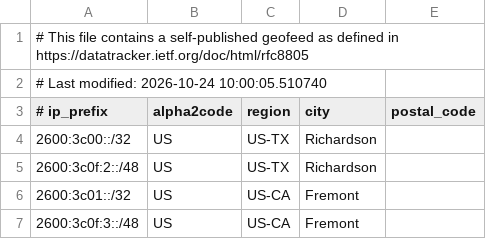
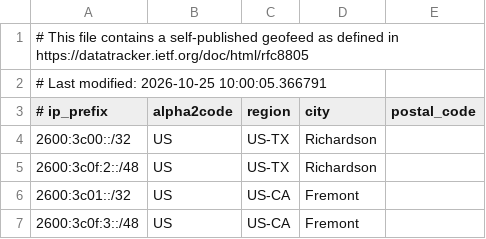
Before and after one commit to duyhenryer/cloud-ip-ranges, a CSV file: data/linode/ranges.csv, drawn as a sheet; only a part is shown.

Commit message:
chore: update IP ranges - 2026-10-25 15:27:37 UTC

```diff
--- a/data/linode/ranges.csv
+++ b/data/linode/ranges.csv
@@ -1,3 +1,3 @@
 # This file contains a self-published geofeed as defined in https://datatracker.ietf.org/doc/html/rfc8805
-# Last modified: 2026-10-24 10:00:05.510740
+# Last modified: 2026-10-25 10:00:05.366791
 # ip_prefix, alpha2code, region, city, postal_code
```
Also changed, not shown: 3 other files.
